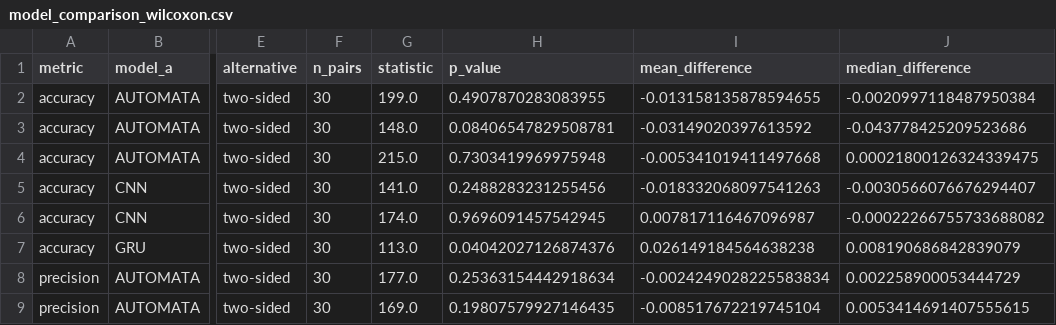
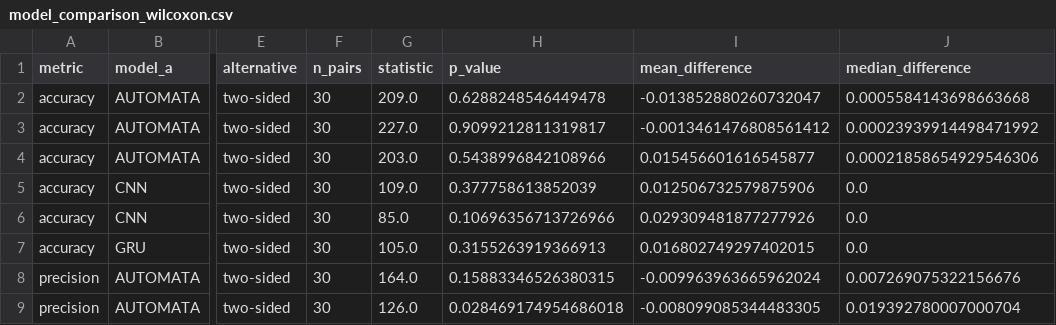
Before and after one commit to esmamanti/probabilistic-automata-time-series, a CSV file: results/tables/model_comparison_wilcoxon.csv, drawn as a sheet; only a part is shown, gaps mark what is left out; the diff covers the shown part only; the diff names each change by its address in the sheet, - before the commit and + after, or states it on an @@ line.

```diff
--- a/results/tables/model_comparison_wilcoxon.csv
+++ b/results/tables/model_comparison_wilcoxon.csv
-G2 (statistic): 199.0
+G2 (statistic): 209.0
-H2 (p_value): 0.4907870283083955
+H2 (p_value): 0.6288248546449478
-I2 (mean_difference): -0.013158135878594655
+I2 (mean_difference): -0.013852880260732047
-J2 (median_difference): -0.0020997118487950384
+J2 (median_difference): 0.0005584143698663668
-G3 (statistic): 148.0
+G3 (statistic): 227.0
-H3 (p_value): 0.08406547829508781
+H3 (p_value): 0.9099212811319817
-I3 (mean_difference): -0.03149020397613592
+I3 (mean_difference): -0.0013461476808561412
-J3 (median_difference): -0.043778425209523686
+J3 (median_difference): 0.00023939914498471992
-G4 (statistic): 215.0
+G4 (statistic): 203.0
-H4 (p_value): 0.7303419969975948
+H4 (p_value): 0.5438996842108966
-I4 (mean_difference): -0.005341019411497668
+I4 (mean_difference): 0.015456601616545877
-J4 (median_difference): 0.00021800126324339475
+J4 (median_difference): 0.00021858654929546306
-G5 (statistic): 141.0
+G5 (statistic): 109.0
-H5 (p_value): 0.2488283231255456
+H5 (p_value): 0.377758613852039
-I5 (mean_difference): -0.018332068097541263
+I5 (mean_difference): 0.012506732579875906
-J5 (median_difference): -0.0030566076676294407
+J5 (median_difference): 0.0
-G6 (statistic): 174.0
+G6 (statistic): 85.0
-H6 (p_value): 0.9696091457542945
+H6 (p_value): 0.10696356713726966
-I6 (mean_difference): 0.007817116467096987
+I6 (mean_difference): 0.029309481877277926
-J6 (median_difference): -0.00022266755733688082
+J6 (median_difference): 0.0
-G7 (statistic): 113.0
+G7 (statistic): 105.0
-H7 (p_value): 0.04042027126874376
+H7 (p_value): 0.3155263919366913
-I7 (mean_difference): 0.026149184564638238
+I7 (mean_difference): 0.016802749297402015
-J7 (median_difference): 0.008190686842839079
+J7 (median_difference): 0.0
-G8 (statistic): 177.0
+G8 (statistic): 164.0
-H8 (p_value): 0.25363154442918634
+H8 (p_value): 0.15883346526380315
-I8 (mean_difference): -0.0024249028225583834
+I8 (mean_difference): -0.009963963665962024
-J8 (median_difference): 0.002258900053444729
+J8 (median_difference): 0.007269075322156676
-G9 (statistic): 169.0
+G9 (statistic): 126.0
-H9 (p_value): 0.19807579927146435
+H9 (p_value): 0.028469174954686018
-I9 (mean_difference): -0.008517672219745104
+I9 (mean_difference): -0.008099085344483305
-J9 (median_difference): 0.0053414691407555615
+J9 (median_difference): 0.019392780007000704
```
Also changed, not shown: 60 edited cells elsewhere in this file, results/improvements/deep_learning_before_after.csv, results/tables/deep_learning_mcnemar.csv, 24 other files.
